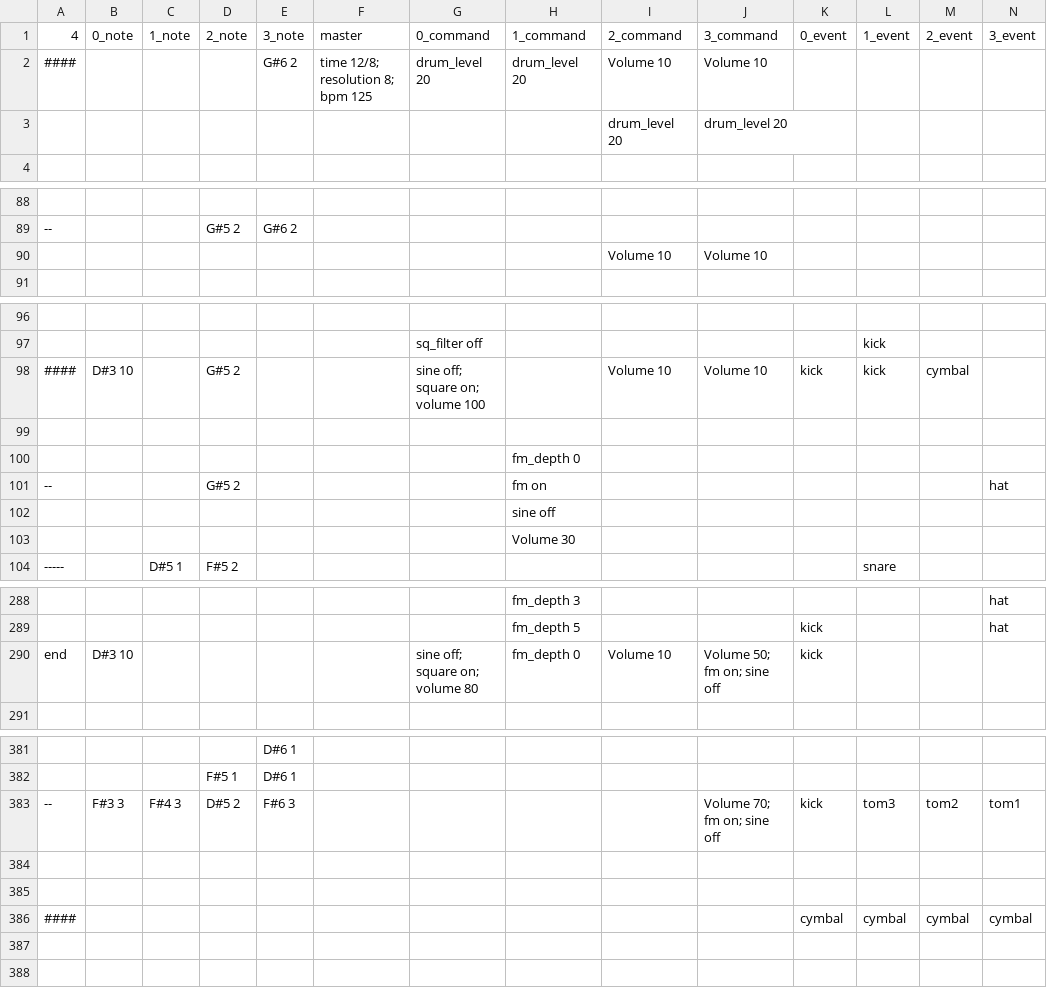
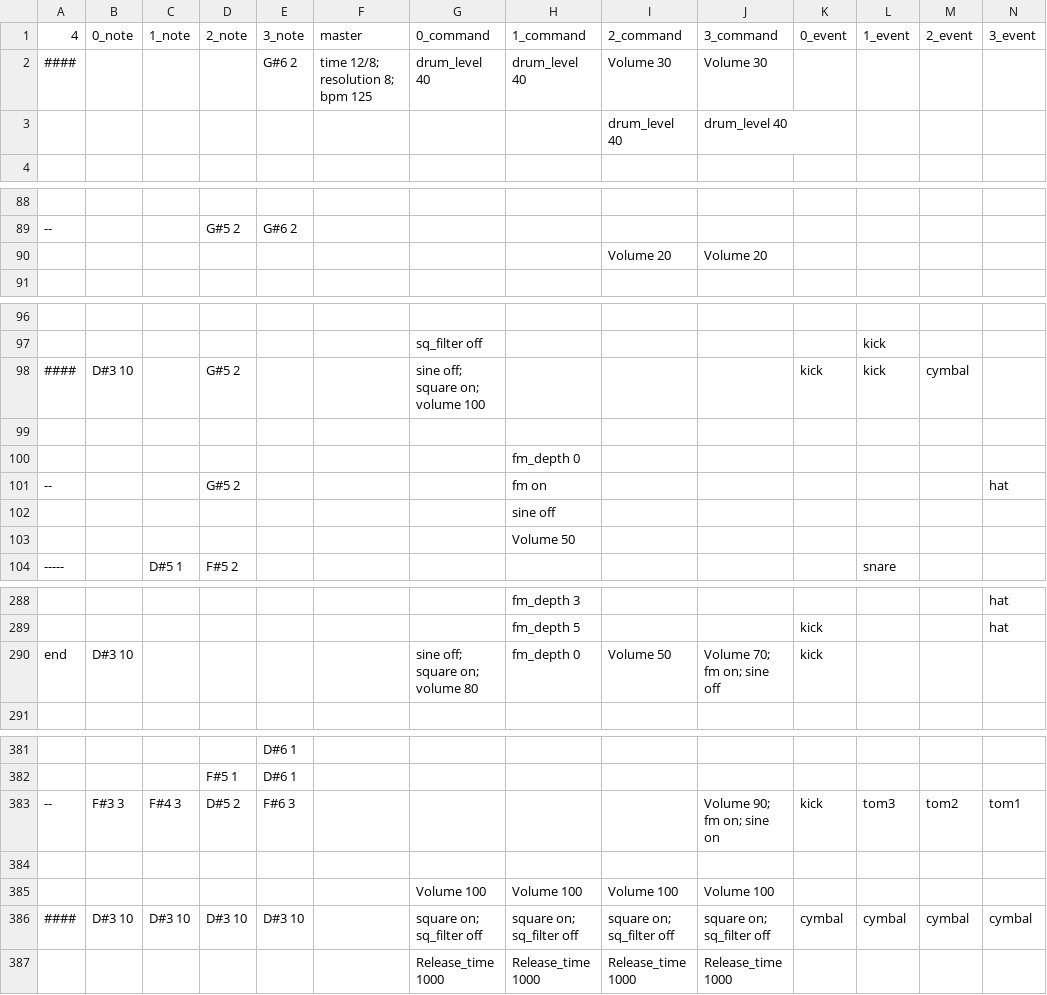
Before and after one commit to AJFaraday/NetworkEnsemble, a CSV file: sequences/tunes/sail.csv, drawn as a sheet; only a part is shown, gaps mark what is left out; the diff covers the shown part only; the diff names each change by its address in the sheet, - before the commit and + after, or states it on an @@ line.

Commit message:
final polishing

```diff
--- a/sequences/tunes/sail.csv
+++ b/sequences/tunes/sail.csv
-G2: drum_level 20
+G2: drum_level 40
-H2: drum_level 20
+H2: drum_level 40
-I2: Volume 10
+I2: Volume 30
-J2: Volume 10
+J2: Volume 30
-I3: drum_level 20
+I3: drum_level 40
-J3: drum_level 20
+J3: drum_level 40
-I90: Volume 10
+I90: Volume 20
-J90: Volume 10
+J90: Volume 20
-I98: Volume 10
+I98: (empty)
-J98: Volume 10
+J98: (empty)
-H103: Volume 30
+H103: Volume 50
-I290: Volume 10
+I290: Volume 50
-J290: Volume 50; fm on; sine off
+J290: Volume 70; fm on; sine off
-J383: Volume 70; fm on; sine off
+J383: Volume 90; fm on; sine on
-row 385: (empty)
+row 385:  |  |  |  |  |  | Volume 100 | Volume 100 | Volume 100 | Volume 100
-B386: (empty)
+B386: D#3 10
-C386: (empty)
+C386: D#3 10
-D386: (empty)
+D386: D#3 10
-E386: (empty)
+E386: D#3 10
-G386: (empty)
+G386: square on; sq_filter off
-H386: (empty)
+H386: square on; sq_filter off
-I386: (empty)
+I386: square on; sq_filter off
-J386: (empty)
+J386: square on; sq_filter off
+row 387:  |  |  |  |  |  | Release_time 1000 | Release_time 1000 | Release_time 1000 | Release_time 1000
```
Also changed, not shown: 5 edited cells elsewhere in this file.
